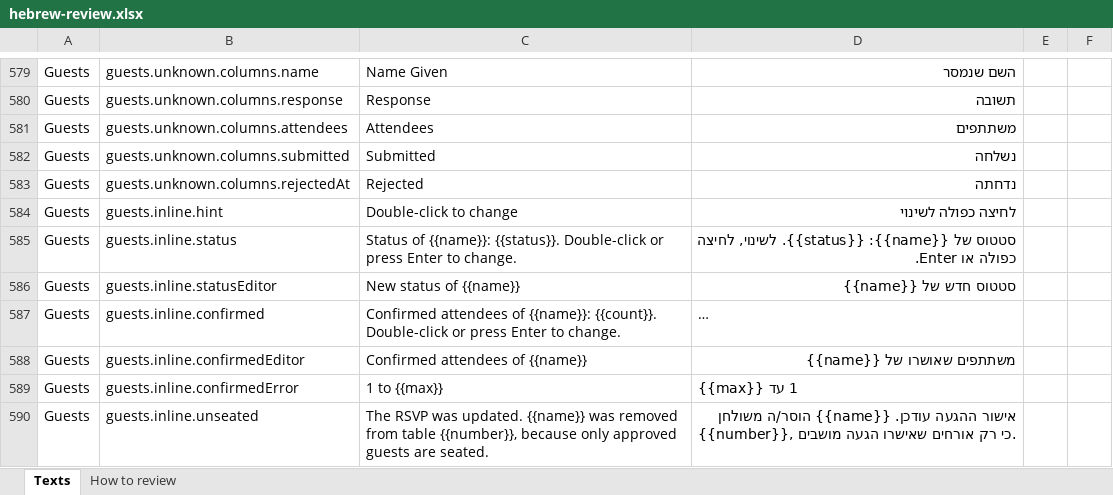
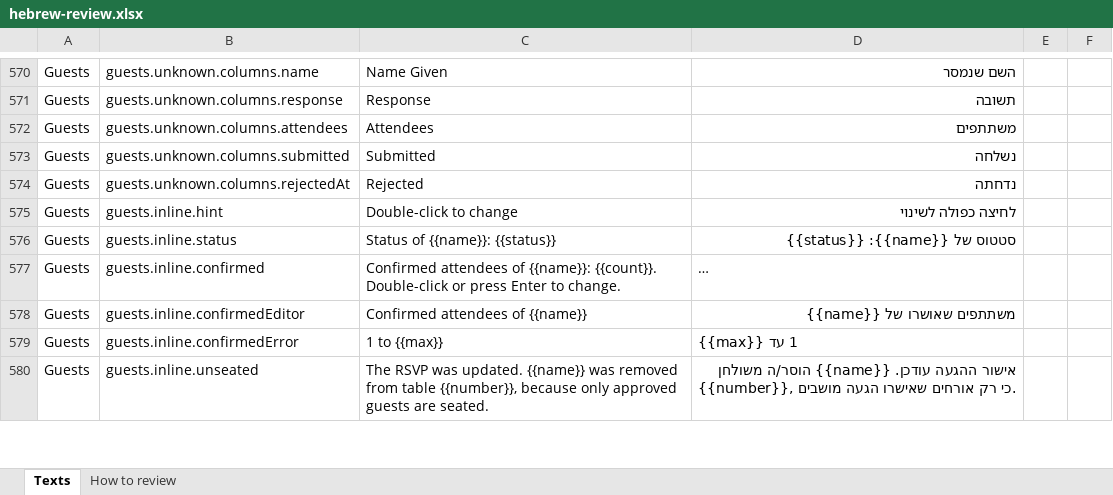
Before and after one commit to Tomerk87/event-planner, an Excel workbook: docs/hebrew-review.xlsx, sheet Texts, drawn as a sheet; only a part is shown, gaps mark what is left out; long unchanged cells end in …; values as stored, in another font and other column widths than the file's, no borders; removed rows and columns are numbered as before the commit, all else as after; the diff covers the shown part only; the diff names each change by its address in the sheet, - before the commit and + after, or states it on an @@ line.

```diff
--- a/docs/hebrew-review.xlsx (sheet Texts)
+++ b/docs/hebrew-review.xlsx (sheet Texts)
-C576: …of {{name}}: {{status}}. Double-click or press Enter to change.
+C576: …of {{name}}: {{status}}
-D576: סטטוס של {{name}}: {{status}}. לשינוי, לחיצה כפולה או Enter.
+D576: סטטוס של {{name}}: {{status}}
-row 586: Guests | guests.inline.statusEditor | New status of {{name}} | סטטוס חדש של {{name}}
```
Also changed, not shown: 3 added rows and 9 removed rows elsewhere in this sheet, sheet How to review, docs/portuguese-review.xlsx, 16 other files.
